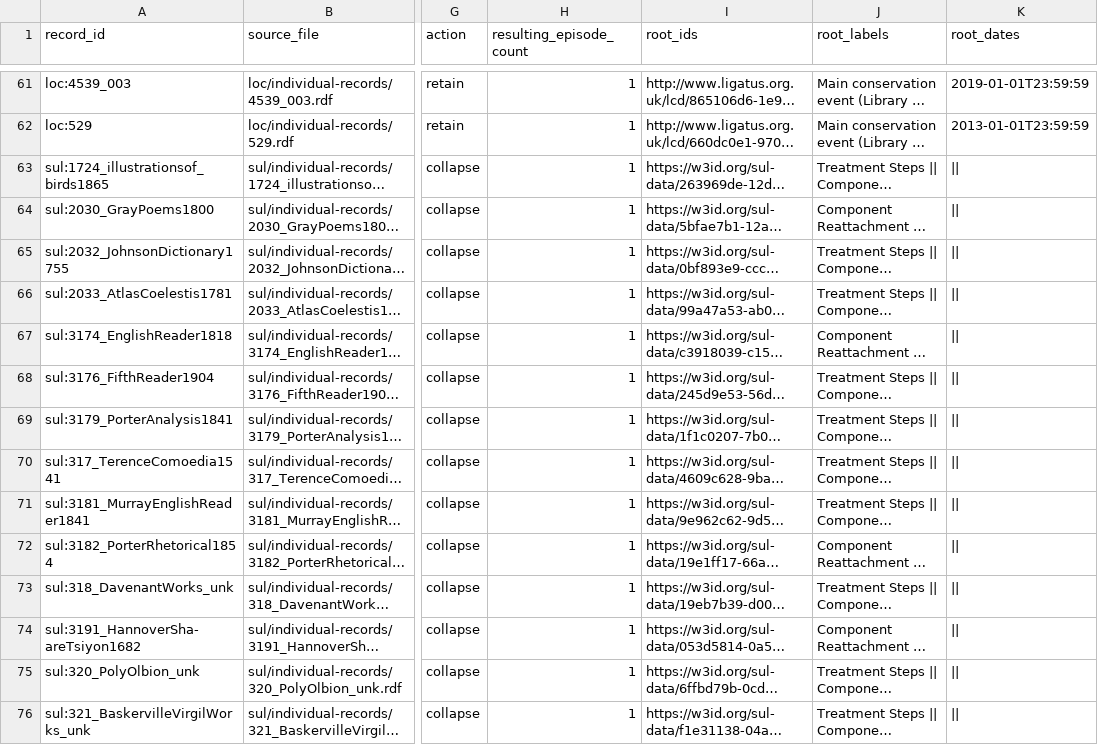
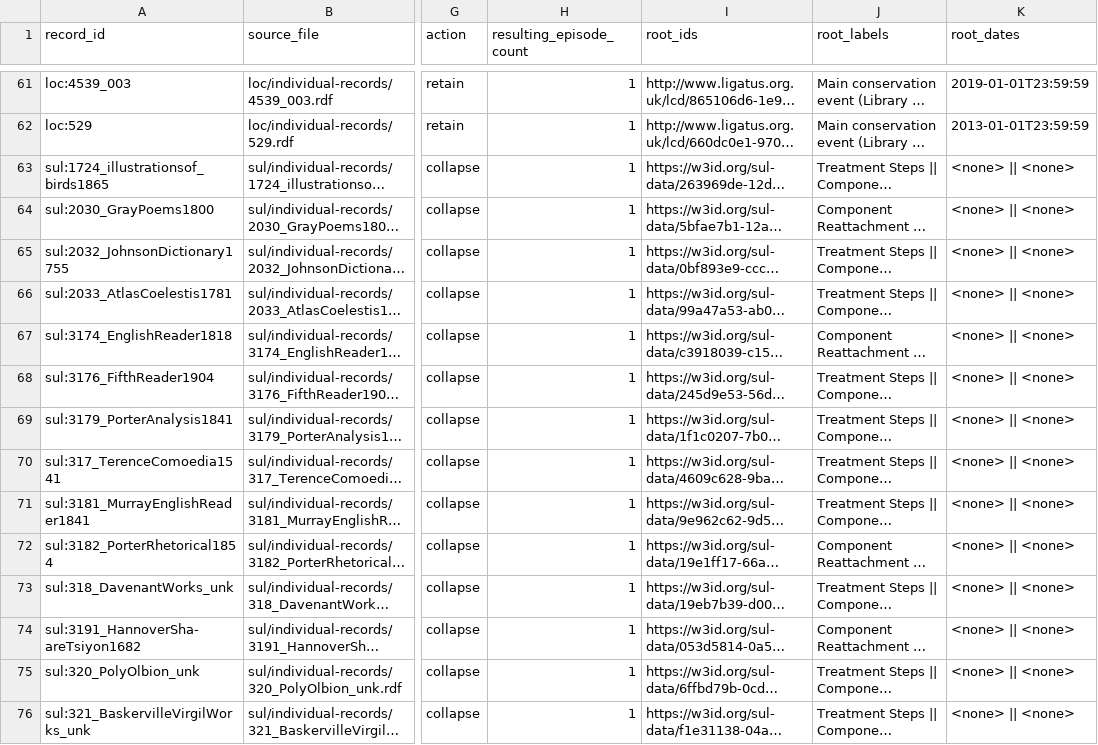
Before and after one commit to gullogullo/crm-modelling-choice-benchmark, a CSV file: outputs/ligatus/results/episode_order_audit.csv, drawn as a sheet; only a part is shown, gaps mark what is left out; long unchanged cells end in …; the diff covers the shown part only; the diff names each change by its address in the sheet, - before the commit and + after, or states it on an @@ line.

```diff
--- a/outputs/ligatus/results/episode_order_audit.csv
+++ b/outputs/ligatus/results/episode_order_audit.csv
-K63:K76 (root_dates): ||
+K63:K76 (root_dates): <none> || <none>
```
Also changed, not shown: 48 edited cells elsewhere in this file, outputs/ligatus/results/leave_one_record_out.csv, outputs/ligatus/results/local_lineage_metrics.csv, 14 other files.
